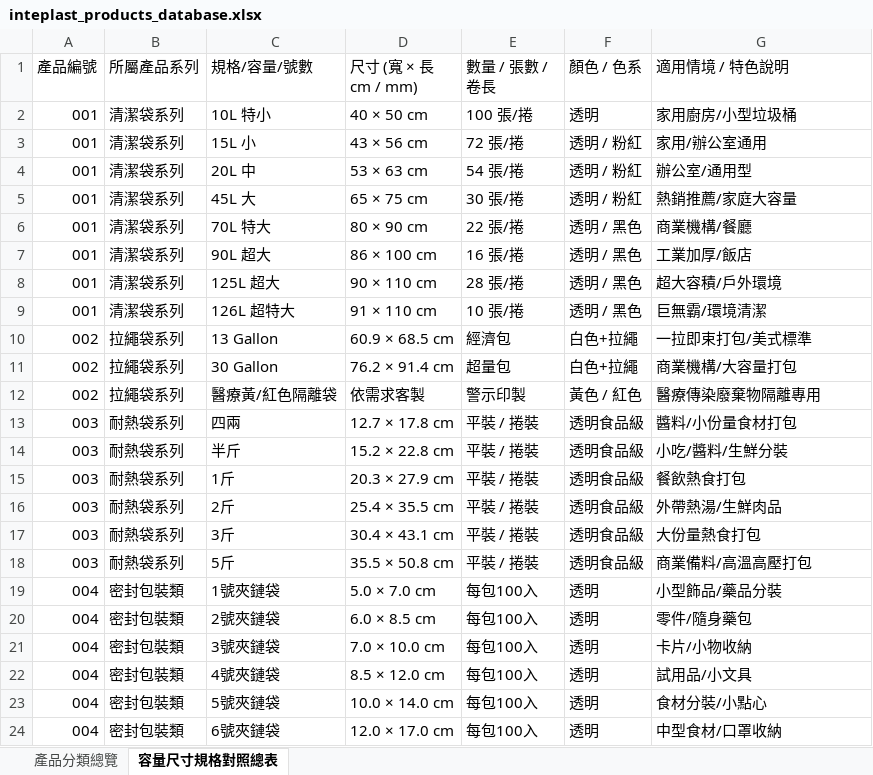
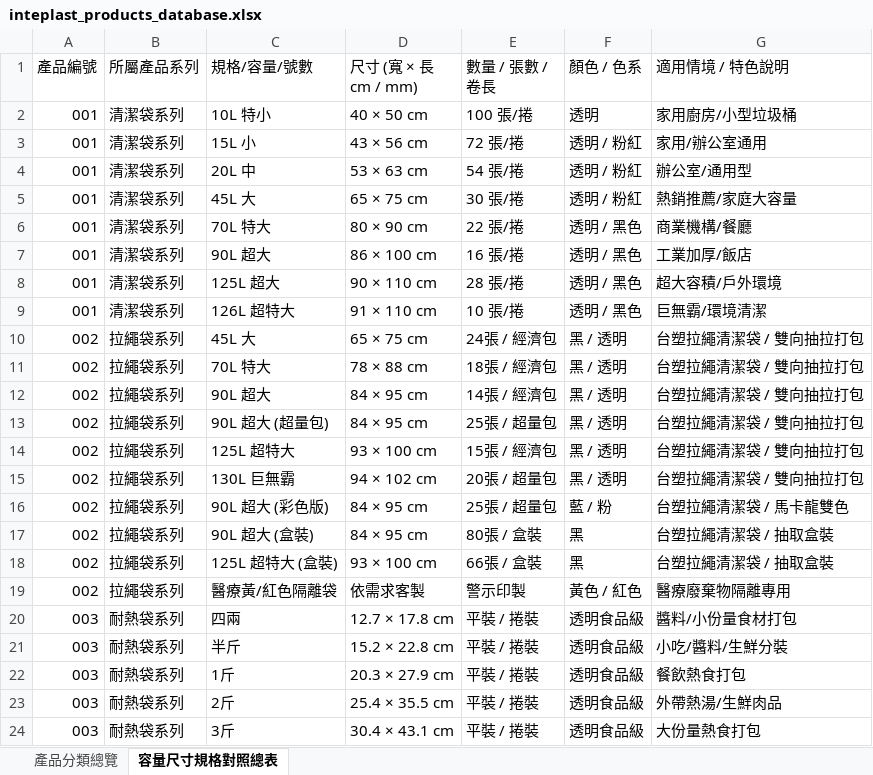
Before and after one commit to yunna121/inteplast_home_page_tw, an Excel workbook: src/data/inteplast_products_database.xlsx, sheet 容量尺寸規格對照總表, drawn as a sheet; only a part is shown; the shorter side is filled out with more unchanged rows; values as stored, in another font and other column widths than the file's, no cell formats; addresses are those after the commit; the diff names each change by its address in the sheet, - before the commit and + after, or states it on an @@ line.

Commit message:
Update draw-tape specs in Excel/CSV/JSON and draw-tape.html to match official 台塑拉繩清潔袋 packaging specs

```diff
--- a/src/data/inteplast_products_database.xlsx (sheet 容量尺寸規格對照總表)
+++ b/src/data/inteplast_products_database.xlsx (sheet 容量尺寸規格對照總表)
+row 10: 002 | 拉繩袋系列 | 45L 大 | 65 × 75 cm | 24張 / 經濟包 | 黑 / 透明 | 台塑拉繩清潔袋 / 雙向抽拉打包
+row 11: 002 | 拉繩袋系列 | 70L 特大 | 78 × 88 cm | 18張 / 經濟包 | 黑 / 透明 | 台塑拉繩清潔袋 / 雙向抽拉打包
-C12 (規格/容量/號數): 13 Gallon
+C12 (規格/容量/號數): 90L 超大
-D12 (尺寸 (寬 × 長 cm / mm)): 60.9 × 68.5 cm
+D12 (尺寸 (寬 × 長 cm / mm)): 84 × 95 cm
-E12 (數量 / 張數 / 卷長): 經濟包
+E12 (數量 / 張數 / 卷長): 14張 / 經濟包
-F12 (顏色 / 色系): 白色+拉繩
+F12 (顏色 / 色系): 黑 / 透明
-G12 (適用情境 / 特色說明): 一拉即束打包/美式標準
+G12 (適用情境 / 特色說明): 台塑拉繩清潔袋 / 雙向抽拉打包
+row 13: 002 | 拉繩袋系列 | 90L 超大 (超量包) | 84 × 95 cm | 25張 / 超量包 | 黑 / 透明 | 台塑拉繩清潔袋 / 雙向抽拉打包
+row 14: 002 | 拉繩袋系列 | 125L 超特大 | 93 × 100 cm | 15張 / 經濟包 | 黑 / 透明 | 台塑拉繩清潔袋 / 雙向抽拉打包
-C15 (規格/容量/號數): 30 Gallon
+C15 (規格/容量/號數): 130L 巨無霸
-D15 (尺寸 (寬 × 長 cm / mm)): 76.2 × 91.4 cm
+D15 (尺寸 (寬 × 長 cm / mm)): 94 × 102 cm
-E15 (數量 / 張數 / 卷長): 超量包
+E15 (數量 / 張數 / 卷長): 20張 / 超量包
-F15 (顏色 / 色系): 白色+拉繩
+F15 (顏色 / 色系): 黑 / 透明
-G15 (適用情境 / 特色說明): 商業機構/大容量打包
+G15 (適用情境 / 特色說明): 台塑拉繩清潔袋 / 雙向抽拉打包
+row 16: 002 | 拉繩袋系列 | 90L 超大 (彩色版) | 84 × 95 cm | 25張 / 超量包 | 藍 / 粉 | 台塑拉繩清潔袋 / 馬卡龍雙色
+row 17: 002 | 拉繩袋系列 | 90L 超大 (盒裝) | 84 × 95 cm | 80張 / 盒裝 | 黑 | 台塑拉繩清潔袋 / 抽取盒裝
+row 18: 002 | 拉繩袋系列 | 125L 超特大 (盒裝) | 93 × 100 cm | 66張 / 盒裝 | 黑 | 台塑拉繩清潔袋 / 抽取盒裝
-G19 (適用情境 / 特色說明): 醫療傳染廢棄物隔離專用
+G19 (適用情境 / 特色說明): 醫療廢棄物隔離專用
```
Also changed, not shown: cell formats, src/data/products.xlsx, 4 other files.
